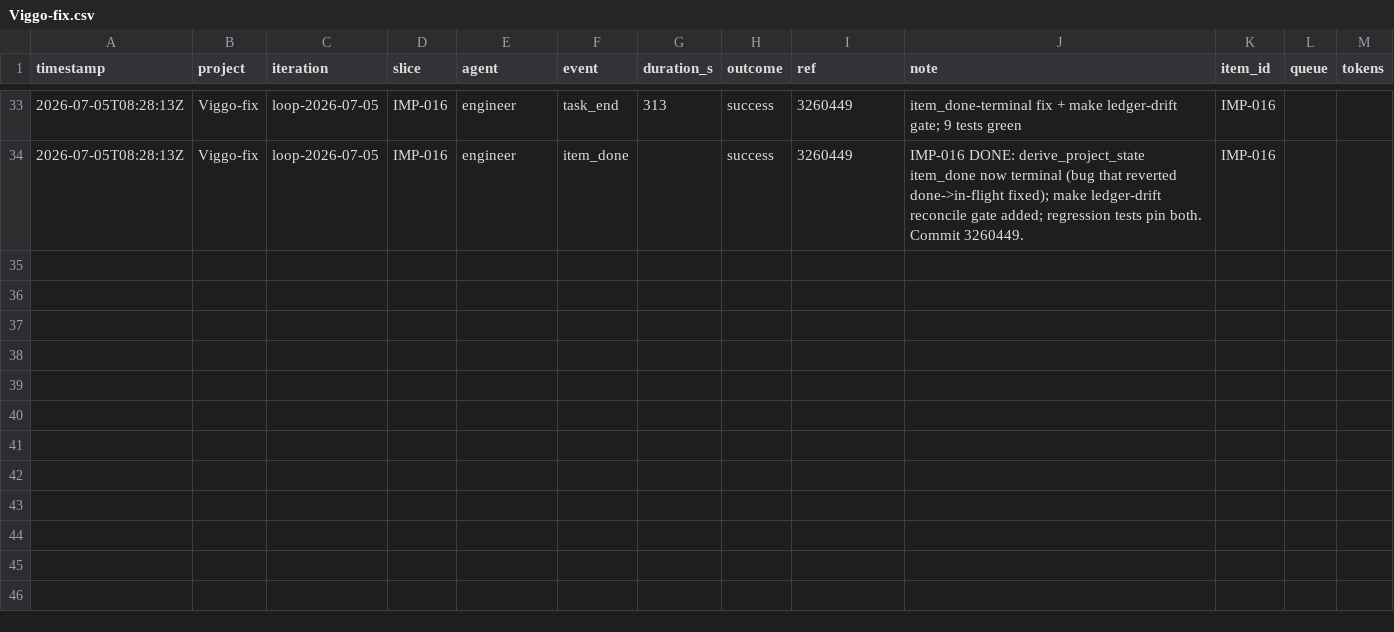
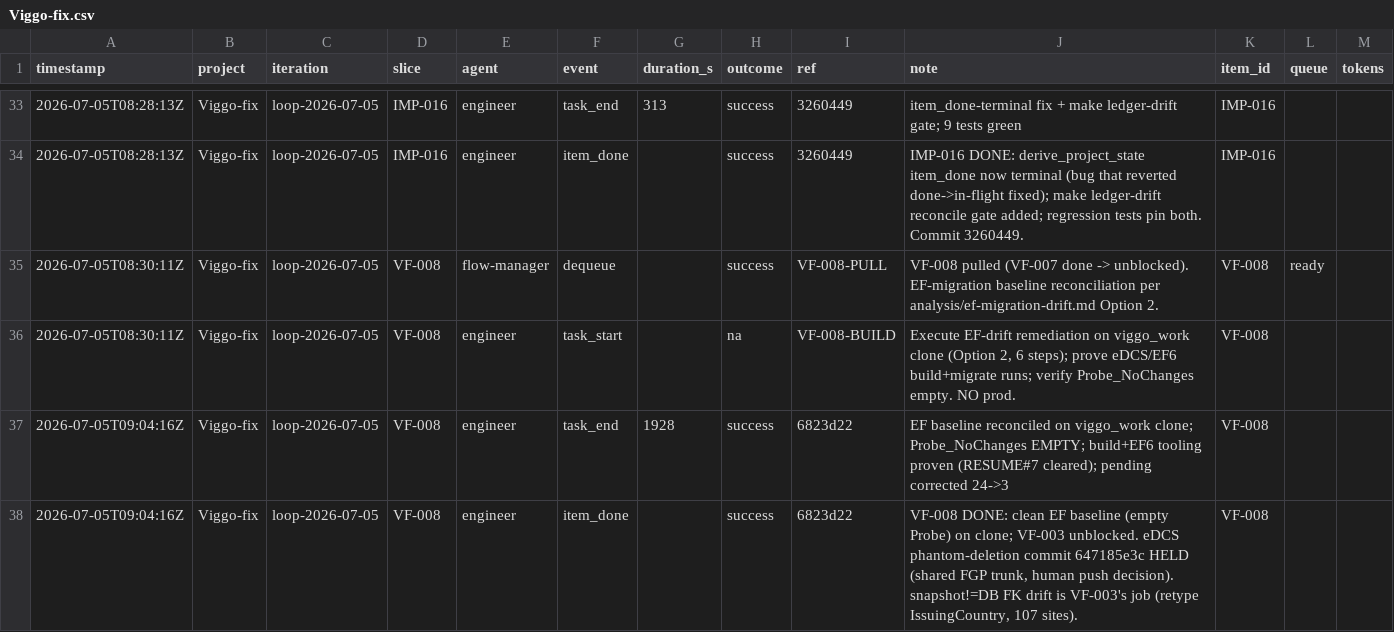
Before and after one commit to john-aerocloud/claude_learning_agents, a CSV file: process/dora/ledger/Viggo-fix.csv, drawn as a sheet; only a part is shown, gaps mark what is left out.

```diff
--- a/process/dora/ledger/Viggo-fix.csv
+++ b/process/dora/ledger/Viggo-fix.csv
@@ -34 +34,5 @@ timestamp,project,iteration,slice,agent,event,duration_s,outcome,ref,note,item_i
 2026-07-05T08:28:13Z,Viggo-fix,loop-2026-07-05,IMP-016,engineer,item_done,,success,3260449,IMP-016 DONE: derive_project_state item_done now terminal (bug that reverted done->in-flight fixed); make ledger-drift reconcile gate added; regression tests pin both. Commit 3260449.,IMP-016,,
+2026-07-05T08:30:11Z,Viggo-fix,loop-2026-07-05,VF-008,flow-manager,dequeue,,success,VF-008-PULL,VF-008 pulled (VF-007 done -> unblocked). EF-migration baseline reconciliation per analysis/ef-migration-drift.md Option 2.,VF-008,ready,
+2026-07-05T08:30:11Z,Viggo-fix,loop-2026-07-05,VF-008,engineer,task_start,,na,VF-008-BUILD,"Execute EF-drift remediation on viggo_work clone (Option 2, 6 steps); prove eDCS/EF6 build+migrate runs; verify Probe_NoChanges empty. NO prod.",VF-008,,
+2026-07-05T09:04:16Z,Viggo-fix,loop-2026-07-05,VF-008,engineer,task_end,1928,success,6823d22,EF baseline reconciled on viggo_work clone; Probe_NoChanges EMPTY; build+EF6 tooling proven (RESUME#7 cleared); pending corrected 24->3,VF-008,,
+2026-07-05T09:04:16Z,Viggo-fix,loop-2026-07-05,VF-008,engineer,item_done,,success,6823d22,"VF-008 DONE: clean EF baseline (empty Probe) on clone; VF-003 unblocked. eDCS phantom-deletion commit 647185e3c HELD (shared FGP trunk, human push decision). snapshot!=DB FK drift is VF-003's job (retype IssuingCountry, 107 sites).",VF-008,,
```
